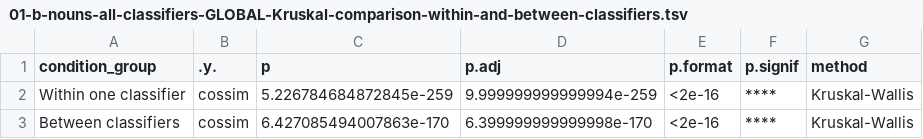
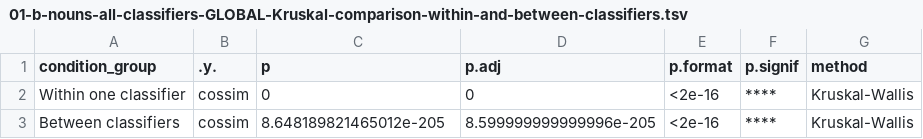
Before and after one commit to complexico/indonesian-classifier, a TSV file: stats_output/01-b-nouns-all-classifiers-GLOBAL-Kruskal-comparison-within-and-between-classifiers.tsv, drawn as a sheet.

Commit message:
Re-run code with new data without inflections.

```diff
--- a/stats_output/01-b-nouns-all-classifiers-GLOBAL-Kruskal-comparison-within-and-between-classifiers.tsv
+++ b/stats_output/01-b-nouns-all-classifiers-GLOBAL-Kruskal-comparison-within-and-between-classifiers.tsv
@@ -1,3 +1,3 @@
 condition_group	.y.	p	p.adj	p.format	p.signif	method
-Within one classifier	cossim	5.226784684872845e-259	9.999999999999994e-259	<2e-16	****	Kruskal-Wallis
-Between classifiers	cossim	6.427085494007863e-170	6.399999999999998e-170	<2e-16	****	Kruskal-Wallis
+Within one classifier	cossim	0	0	<2e-16	****	Kruskal-Wallis
+Between classifiers	cossim	8.648189821465012e-205	8.599999999999996e-205	<2e-16	****	Kruskal-Wallis
```
Also changed, not shown: stats_output/01-d-nouns-all-classifiers-comparison-within-and-between-classifiers.tsv, stats_output/02-affixed-nonaffixed-pairwise-comparison.tsv, 18 other files.
